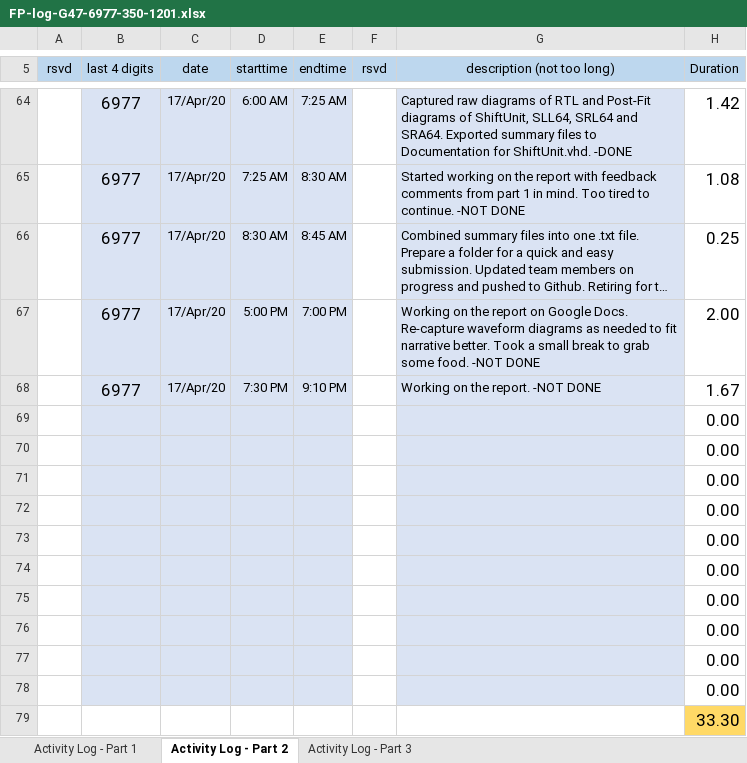
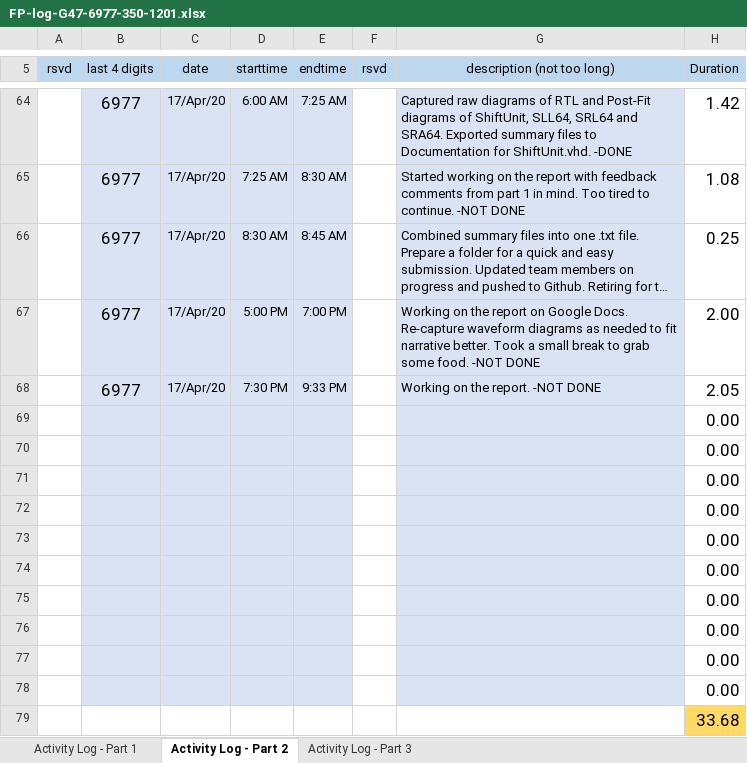
Before and after one commit to cjinn/ensc350-finalprojectpart2, an Excel workbook: ExU/Documentation/FP-log-G47-6977-350-1201.xlsx, sheet Activity Log - Part 2, drawn as a sheet; only a part is shown, gaps mark what is left out; long unchanged cells end in …; values as stored, in another font and other column widths than the file's, no borders; conditional formats not drawn; the diff names each change by its address in the sheet, - before the commit and + after, or states it on an @@ line.

```diff
--- a/ExU/Documentation/FP-log-G47-6977-350-1201.xlsx (sheet Activity Log - Part 2)
+++ b/ExU/Documentation/FP-log-G47-6977-350-1201.xlsx (sheet Activity Log - Part 2)
-E68 (endtime): 9:10 PM
+E68 (endtime): 9:33 PM
-H68 (Duration): 1.67
+H68 (Duration): 2.05
-H79 (Duration): 33.30
+H79 (Duration): 33.68
```
Also changed, not shown: 1 other file.
